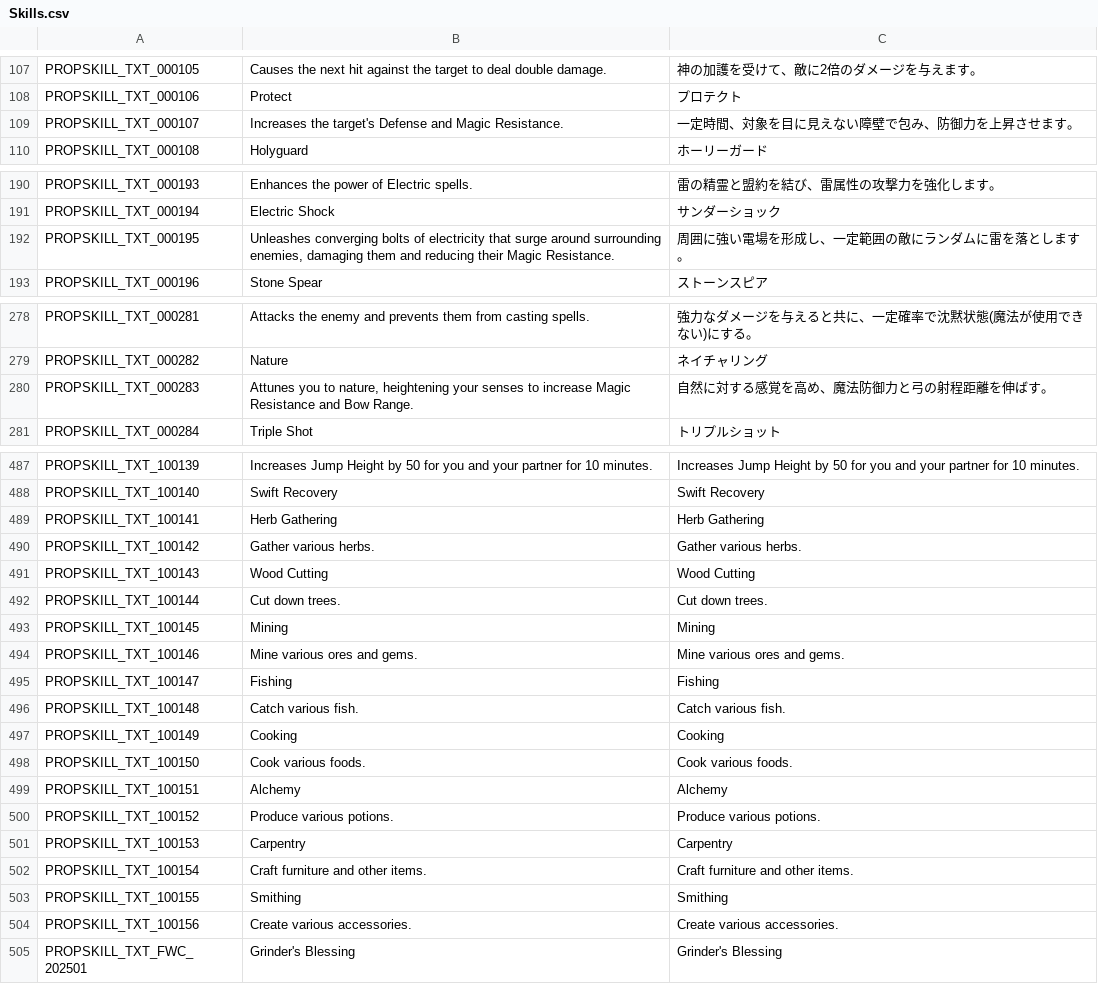
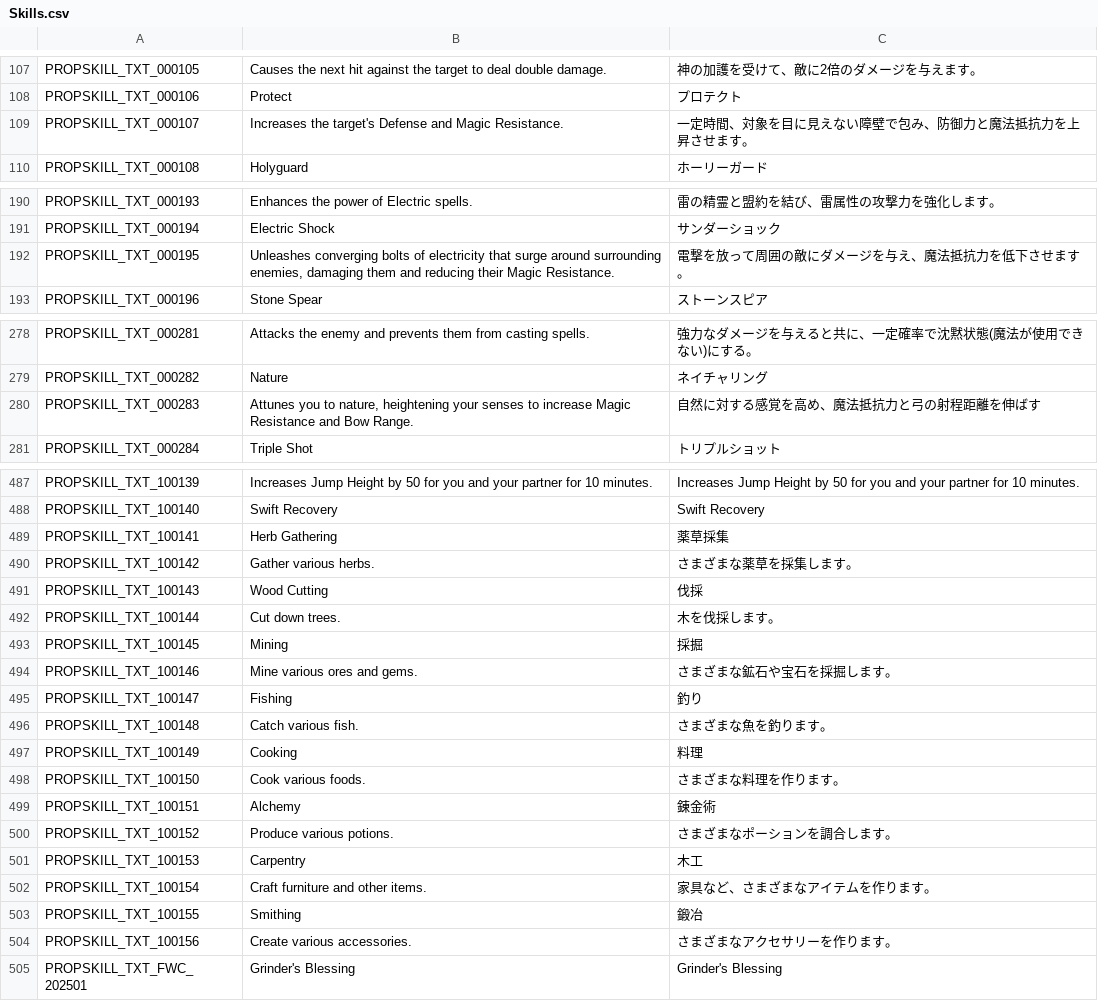
Before and after one commit to Farlighte/Flyff-Universe-Translations, a CSV file: Japanese/Skills.csv, drawn as a sheet; only a part is shown, gaps mark what is left out.

```diff
--- a/Japanese/Skills.csv
+++ b/Japanese/Skills.csv
@@ -108,3 +108,3 @@ PROPSKILL_TXT_000105,Causes the next hit against the target to deal double damag
 PROPSKILL_TXT_000106,Protect,プロテクト
-PROPSKILL_TXT_000107,Increases the target's Defense and Magic Resistance.,一定時間、対象を目に見えない障壁で包み、防御力を上昇させます。
+PROPSKILL_TXT_000107,Increases the target's Defense and Magic Resistance.,一定時間、対象を目に見えない障壁で包み、防御力と魔法抵抗力を上昇させます。
 PROPSKILL_TXT_000108,Holyguard,ホーリーガード
@@ -191,3 +191,3 @@ PROPSKILL_TXT_000193,Enhances the power of Electric spells.,雷の精霊と盟
 PROPSKILL_TXT_000194,Electric Shock,サンダーショック
-PROPSKILL_TXT_000195,"Unleashes converging bolts of electricity that surge around surrounding enemies, damaging them and reducing their Magic Resistance.",周囲に強い電場を形成し、一定範囲の敵にランダムに雷を落とします。
+PROPSKILL_TXT_000195,"Unleashes converging bolts of electricity that surge around surrounding enemies, damaging them and reducing their Magic Resistance.",電撃を放って周囲の敵にダメージを与え、魔法抵抗力を低下させます。
 PROPSKILL_TXT_000196,Stone Spear,ストーンスピア
@@ -279,3 +279,3 @@ PROPSKILL_TXT_000281,Attacks the enemy and prevents them from casting spells.,
 PROPSKILL_TXT_000282,Nature,ネイチャリング
-PROPSKILL_TXT_000283,"Attunes you to nature, heightening your senses to increase Magic Resistance and Bow Range.",自然に対する感覚を高め、魔法防御力と弓の射程距離を伸ばす。
+PROPSKILL_TXT_000283,"Attunes you to nature, heightening your senses to increase Magic Resistance and Bow Range.",自然に対する感覚を高め、魔法抵抗力と弓の射程距離を伸ばす
 PROPSKILL_TXT_000284,Triple Shot,トリプルショット
@@ -488,18 +488,18 @@ PROPSKILL_TXT_100139,Increases Jump Height by 50 for you and your partner for 10
 PROPSKILL_TXT_100140,Swift Recovery,Swift Recovery
-PROPSKILL_TXT_100141,Herb Gathering,Herb Gathering
-PROPSKILL_TXT_100142,Gather various herbs.,Gather various herbs.
-PROPSKILL_TXT_100143,Wood Cutting,Wood Cutting
-PROPSKILL_TXT_100144,Cut down trees.,Cut down trees.
-PROPSKILL_TXT_100145,Mining,Mining
-PROPSKILL_TXT_100146,Mine various ores and gems.,Mine various ores and gems.
-PROPSKILL_TXT_100147,Fishing,Fishing
-PROPSKILL_TXT_100148,Catch various fish.,Catch various fish.
-PROPSKILL_TXT_100149,Cooking,Cooking
-PROPSKILL_TXT_100150,Cook various foods.,Cook various foods.
-PROPSKILL_TXT_100151,Alchemy,Alchemy
-PROPSKILL_TXT_100152,Produce various potions.,Produce various potions.
-PROPSKILL_TXT_100153,Carpentry,Carpentry
-PROPSKILL_TXT_100154,Craft furniture and other items.,Craft furniture and other items.
-PROPSKILL_TXT_100155,Smithing,Smithing
-PROPSKILL_TXT_100156,Create various accessories.,Create various accessories.
+PROPSKILL_TXT_100141,Herb Gathering,薬草採集
+PROPSKILL_TXT_100142,Gather various herbs.,さまざまな薬草を採集します。
+PROPSKILL_TXT_100143,Wood Cutting,伐採
+PROPSKILL_TXT_100144,Cut down trees.,木を伐採します。
+PROPSKILL_TXT_100145,Mining,採掘
+PROPSKILL_TXT_100146,Mine various ores and gems.,さまざまな鉱石や宝石を採掘します。
+PROPSKILL_TXT_100147,Fishing,釣り
+PROPSKILL_TXT_100148,Catch various fish.,さまざまな魚を釣ります。
+PROPSKILL_TXT_100149,Cooking,料理
+PROPSKILL_TXT_100150,Cook various foods.,さまざまな料理を作ります。
+PROPSKILL_TXT_100151,Alchemy,錬金術
+PROPSKILL_TXT_100152,Produce various potions.,さまざまなポーションを調合します。
+PROPSKILL_TXT_100153,Carpentry,木工
+PROPSKILL_TXT_100154,Craft furniture and other items.,家具など、さまざまなアイテムを作ります。
+PROPSKILL_TXT_100155,Smithing,鍛冶
+PROPSKILL_TXT_100156,Create various accessories.,さまざまなアクセサリーを作ります。
 PROPSKILL_TXT_FWC_202501,Grinder's Blessing,Grinder's Blessing
```
Also changed, not shown: Japanese/Controls.csv, Japanese/Help.csv, 16 other files.
